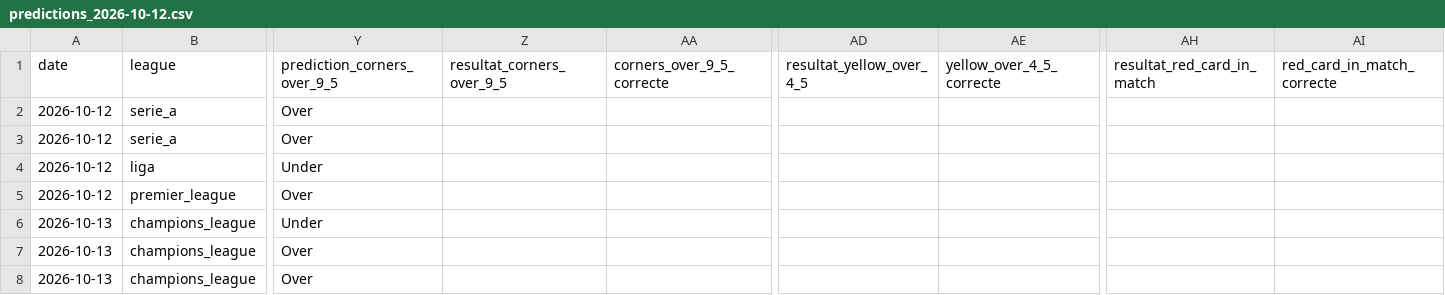
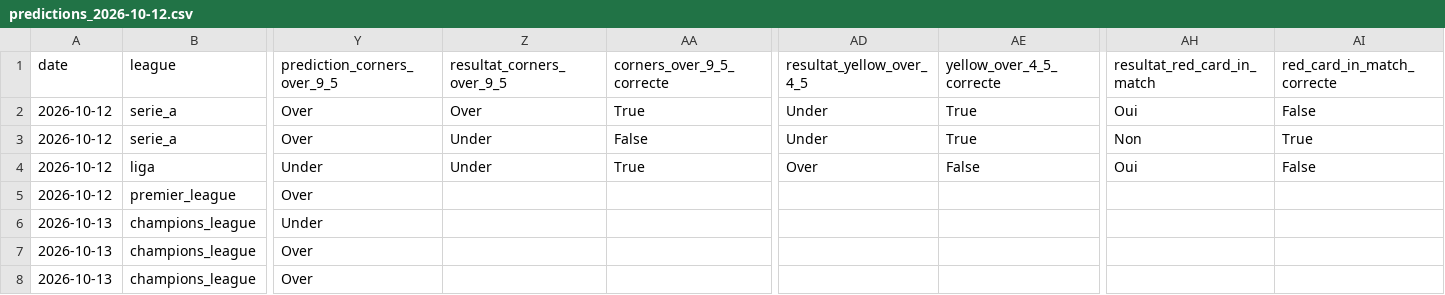
Before and after one commit to ezekiel27egoun/football-predictor, a CSV file: data/tracking/predictions_2026-10-12.csv, drawn as a sheet; only a part is shown, gaps mark what is left out; the diff names each change by its address in the sheet, - before the commit and + after, or states it on an @@ line.

```diff
--- a/data/tracking/predictions_2026-10-12.csv
+++ b/data/tracking/predictions_2026-10-12.csv
-Z2 (resultat_corners_over_9_5): (empty)
+Z2 (resultat_corners_over_9_5): Over
-AA2 (corners_over_9_5_correcte): (empty)
+AA2 (corners_over_9_5_correcte): True
-AD2:AD3 (resultat_yellow_over_4_5): (empty)
+AD2:AD3 (resultat_yellow_over_4_5): Under
-AE2:AE3 (yellow_over_4_5_correcte): (empty)
+AE2:AE3 (yellow_over_4_5_correcte): True
-AH2 (resultat_red_card_in_match): (empty)
+AH2 (resultat_red_card_in_match): Oui
-AI2 (red_card_in_match_correcte): (empty)
+AI2 (red_card_in_match_correcte): False
-Z3:Z4 (resultat_corners_over_9_5): (empty)
+Z3:Z4 (resultat_corners_over_9_5): Under
-AA3 (corners_over_9_5_correcte): (empty)
+AA3 (corners_over_9_5_correcte): False
-AH3 (resultat_red_card_in_match): (empty)
+AH3 (resultat_red_card_in_match): Non
-AI3 (red_card_in_match_correcte): (empty)
+AI3 (red_card_in_match_correcte): True
-AA4 (corners_over_9_5_correcte): (empty)
+AA4 (corners_over_9_5_correcte): True
-AD4 (resultat_yellow_over_4_5): (empty)
+AD4 (resultat_yellow_over_4_5): Over
-AE4 (yellow_over_4_5_correcte): (empty)
+AE4 (yellow_over_4_5_correcte): False
-AH4 (resultat_red_card_in_match): (empty)
+AH4 (resultat_red_card_in_match): Oui
-AI4 (red_card_in_match_correcte): (empty)
+AI4 (red_card_in_match_correcte): False
```
Also changed, not shown: data/tracking/predictions_2026-10-05.csv, data/tracking/weekly_summary.csv, 2 other files.
